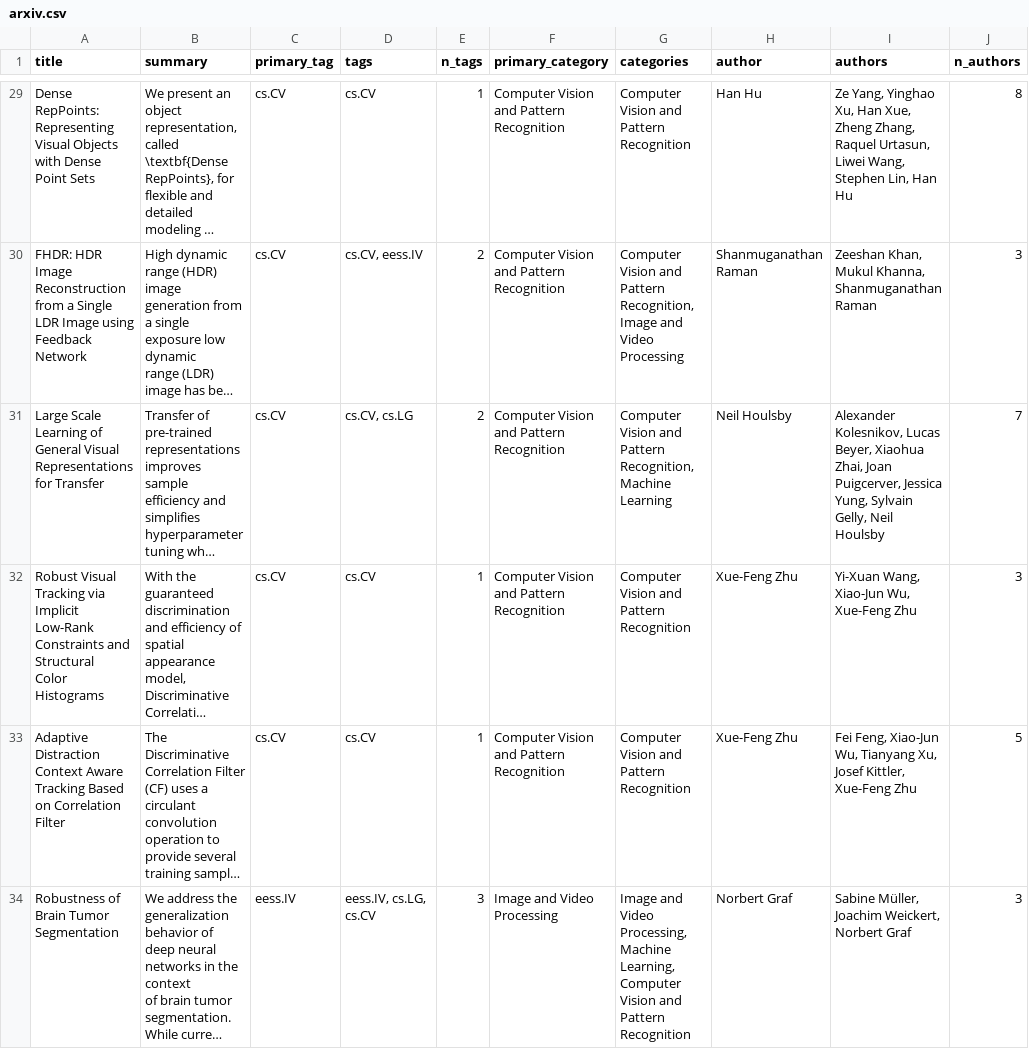
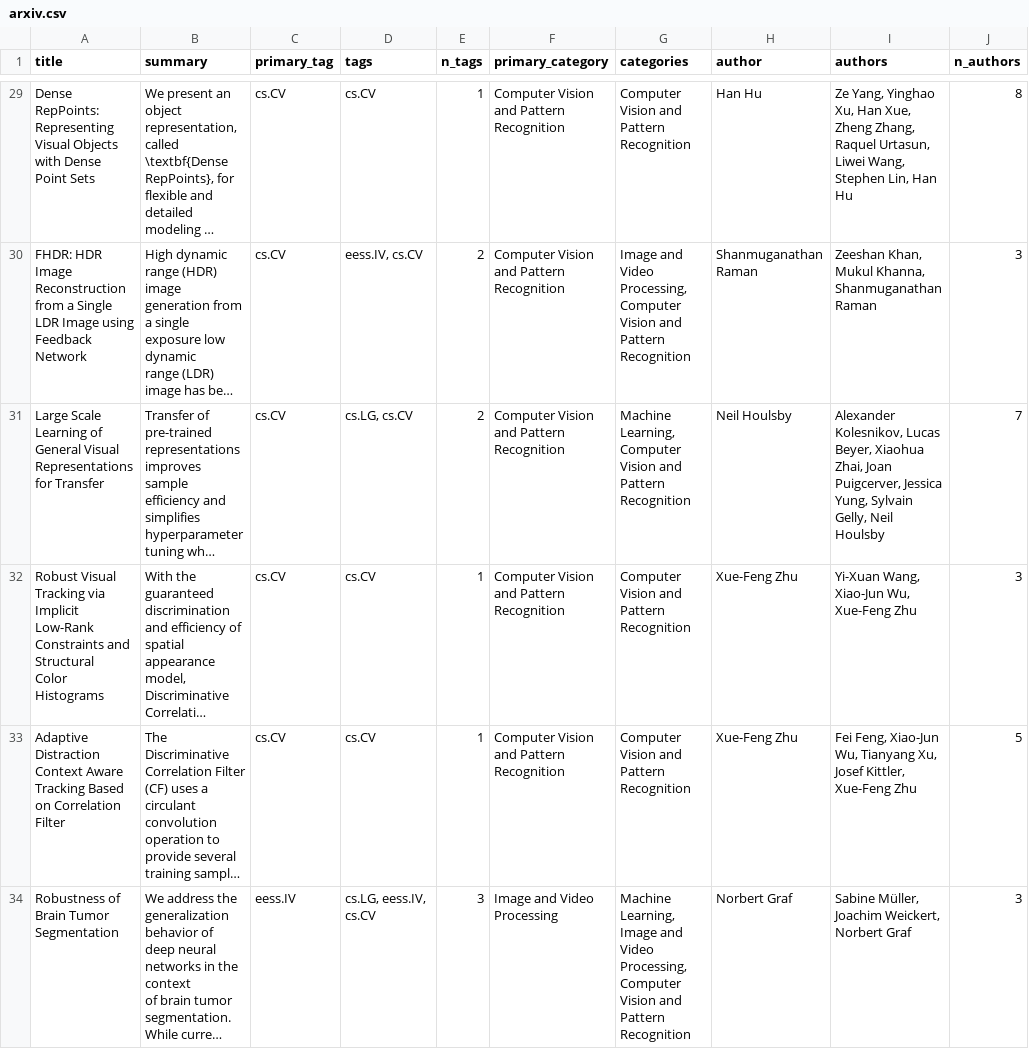
Before and after one commit to bryanwhiting/ds-arxiv, a CSV file: _posts/2019-12-26/arxiv.csv, drawn as a sheet; only a part is shown, gaps mark what is left out; long unchanged cells end in …; the diff covers the shown part only; the diff names each change by its address in the sheet, - before the commit and + after, or states it on an @@ line.

```diff
--- a/_posts/2019-12-26/arxiv.csv
+++ b/_posts/2019-12-26/arxiv.csv
-D30 (tags): cs.CV, eess.IV
+D30 (tags): eess.IV, cs.CV
-G30 (categories): Computer Vision and Pattern Recognition, Image and Video Processing
+G30 (categories): Image and Video Processing, Computer Vision and Pattern Recognition
-D31 (tags): cs.CV, cs.LG
+D31 (tags): cs.LG, cs.CV
-G31 (categories): Computer Vision and Pattern Recognition, Machine Learning
+G31 (categories): Machine Learning, Computer Vision and Pattern Recognition
-D34 (tags): eess.IV, cs.LG, cs.CV
+D34 (tags): cs.LG, eess.IV, cs.CV
-G34 (categories): Image and Video Processing, Machine Learning, Computer Vision…
+G34 (categories): Machine Learning, Image and Video Processing, Computer Vision…
```
Also changed, not shown: 39 edited cells elsewhere in this file, docs/posts/2019-12-26/arxiv.csv, 11 other files.
